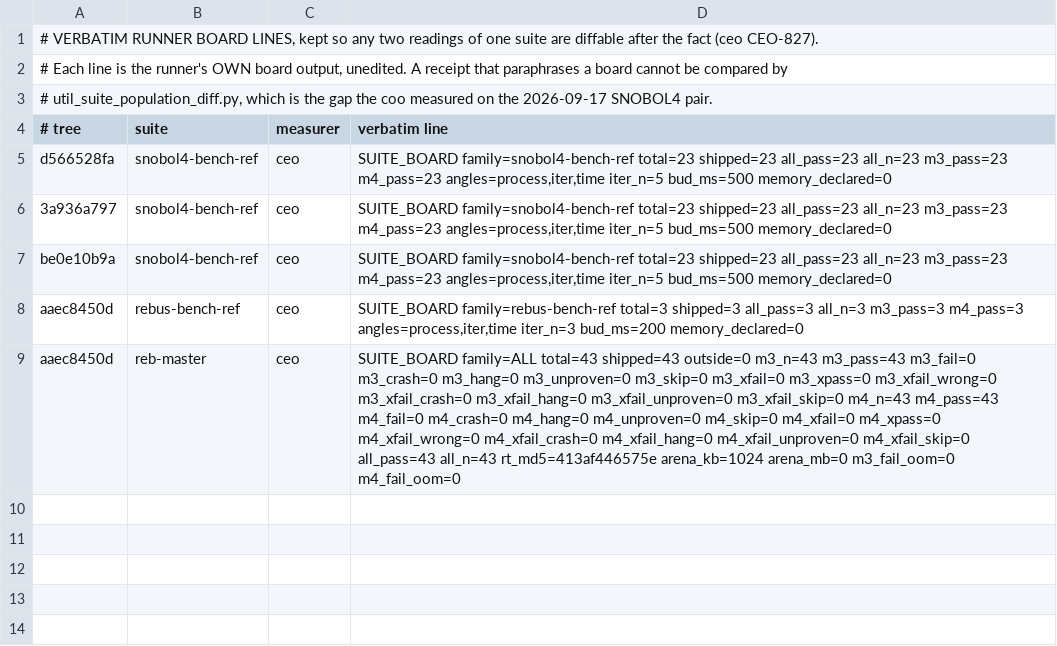
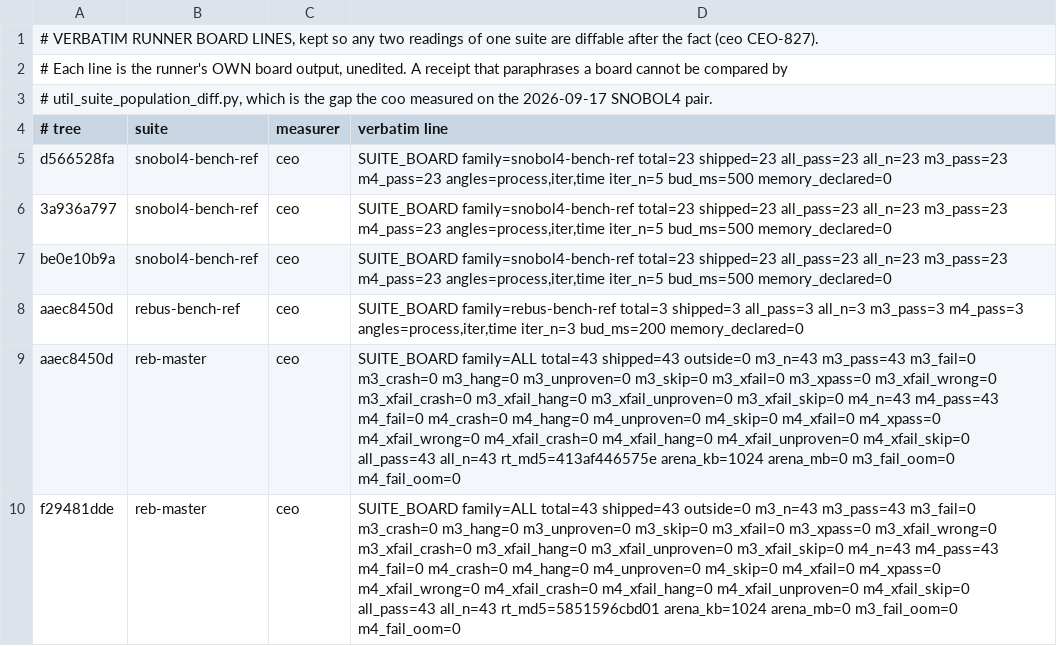
Before and after one commit to snobol4ever/.github, a TSV file: board-lines/2026-09-25-ceo.tsv, drawn as a sheet.

Commit message:
CEO-1270: Lon corrects the HQs -- the IPC sync-step monitor is the method of the crawl (MODE line 2, the five crawl-row briefs, six telegrams); the health check (X64T's four correct math programs deferred by the statement switch's asm growth, rowed); catch/3 ruled an if-type construct under CEO-694; RebM 43/43 both modes on f29481dde after the harness passes --stlimit for rebus

```diff
--- a/board-lines/2026-09-25-ceo.tsv
+++ b/board-lines/2026-09-25-ceo.tsv
@@ -9 +9,2 @@ aaec8450d	rebus-bench-ref	ceo	SUITE_BOARD family=rebus-bench-ref total=3 shipped
 aaec8450d	reb-master	ceo	SUITE_BOARD family=ALL total=43 shipped=43 outside=0 m3_n=43 m3_pass=43 m3_fail=0 m3_crash=0 m3_hang=0 m3_unproven=0 m3_skip=0 m3_xfail=0 m3_xpass=0 m3_xfail_wrong=0 m3_xfail_crash=0 m3_xfail_hang=0 m3_xfail_unproven=0 m3_xfail_skip=0 m4_n=43 m4_pass=43 m4_fail=0 m4_crash=0 m4_hang=0 m4_unproven=0 m4_skip=0 m4_xfail=0 m4_xpass=0 m4_xfail_wrong=0 m4_xfail_crash=0 m4_xfail_hang=0 m4_xfail_unproven=0 m4_xfail_skip=0 all_pass=43 all_n=43 rt_md5=413af446575e arena_kb=1024 arena_mb=0 m3_fail_oom=0 m4_fail_oom=0
+f29481dde	reb-master	ceo	SUITE_BOARD family=ALL total=43 shipped=43 outside=0 m3_n=43 m3_pass=43 m3_fail=0 m3_crash=0 m3_hang=0 m3_unproven=0 m3_skip=0 m3_xfail=0 m3_xpass=0 m3_xfail_wrong=0 m3_xfail_crash=0 m3_xfail_hang=0 m3_xfail_unproven=0 m3_xfail_skip=0 m4_n=43 m4_pass=43 m4_fail=0 m4_crash=0 m4_hang=0 m4_unproven=0 m4_skip=0 m4_xfail=0 m4_xpass=0 m4_xfail_wrong=0 m4_xfail_crash=0 m4_xfail_hang=0 m4_xfail_unproven=0 m4_xfail_skip=0 all_pass=43 all_n=43 rt_md5=5851596cbd01 arena_kb=1024 arena_mb=0 m3_fail_oom=0 m4_fail_oom=0
```
Also changed, not shown: SUITES.tsv, 2 other files.
